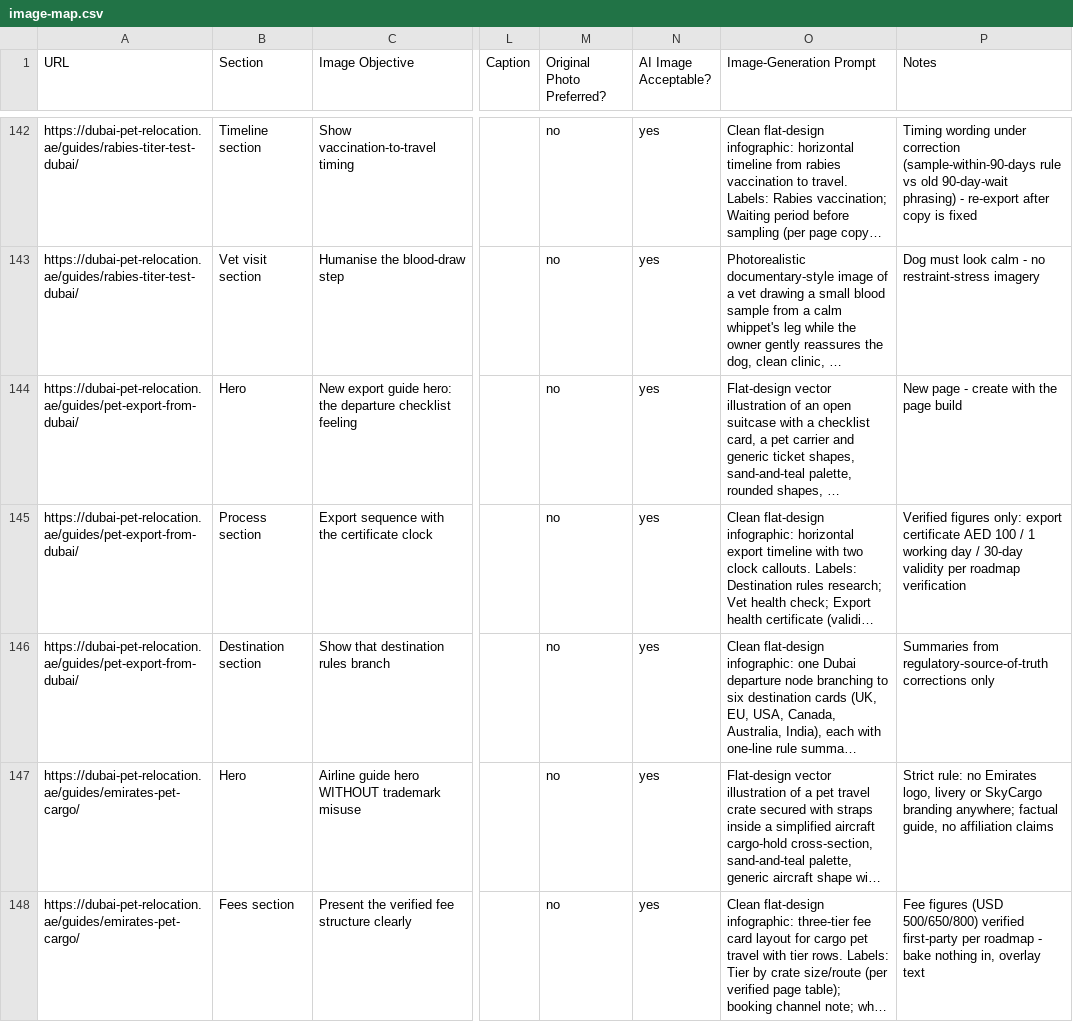
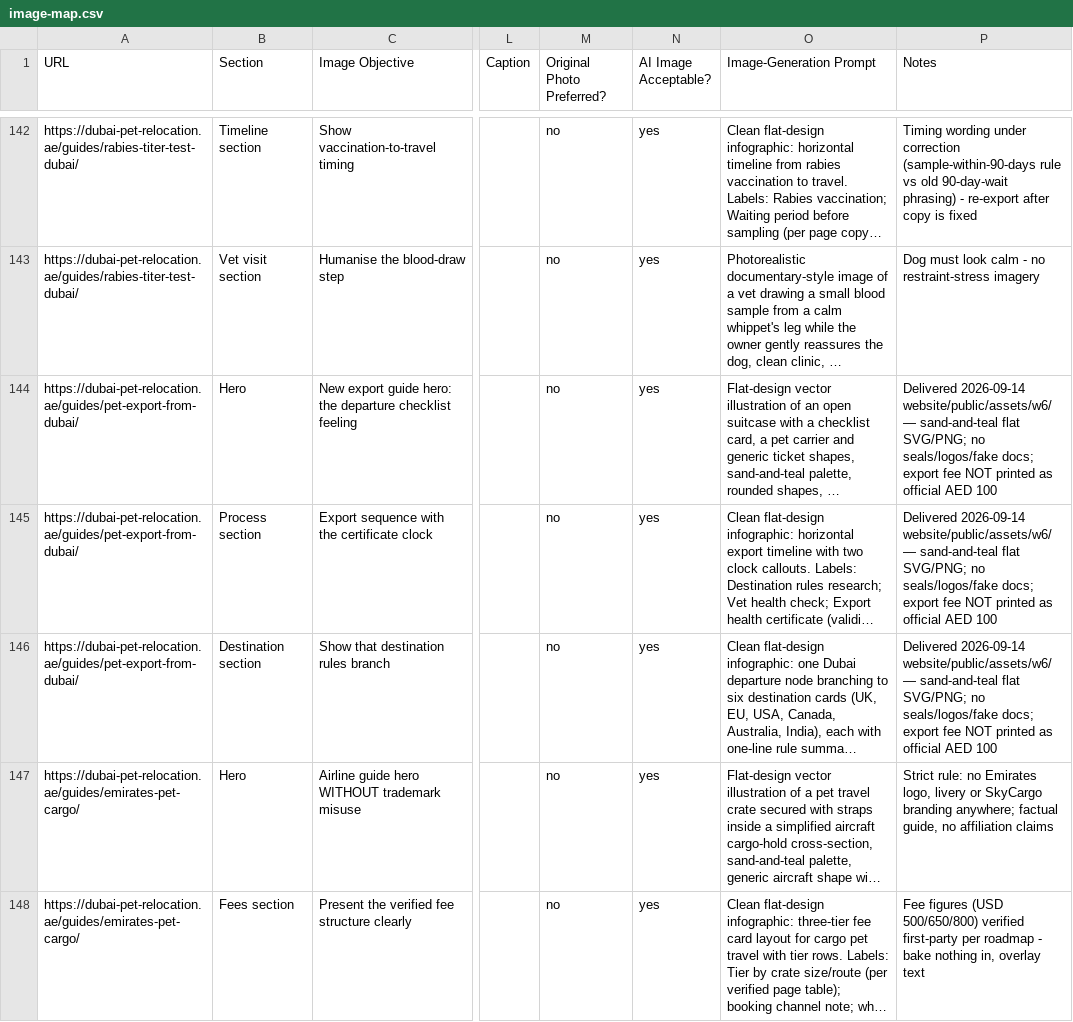
Before and after one commit to numini-co/PetClear, a CSV file: SEO-MASTER/image-map.csv, drawn as a sheet; only a part is shown, gaps mark what is left out; long unchanged cells end in …; the diff names each change by its address in the sheet, - before the commit and + after, or states it on an @@ line.

```diff
--- a/SEO-MASTER/image-map.csv
+++ b/SEO-MASTER/image-map.csv
-P144 (Notes): New page - create with the page build
+P144 (Notes): Delivered 2026-09-14 website/public/assets/w6/ — sand-and-teal flat SVG/PNG; no seals/logos/fake docs; export fee NOT printed as official AED 100
-P145 (Notes): Verified figures only: export certificate AED 100 / 1 working day / 30-day validity per roadmap verification
+P145 (Notes): Delivered 2026-09-14 website/public/assets/w6/ — sand-and-teal flat SVG/PNG; no seals/logos/fake docs; export fee NOT printed as official AED 100
-P146 (Notes): Summaries from regulatory-source-of-truth corrections only
+P146 (Notes): Delivered 2026-09-14 website/public/assets/w6/ — sand-and-teal flat SVG/PNG; no seals/logos/fake docs; export fee NOT printed as official AED 100
```
Also changed, not shown: SEO-MASTER/change-log.csv, SEO-MASTER/content-calendar.csv, 29 other files.
